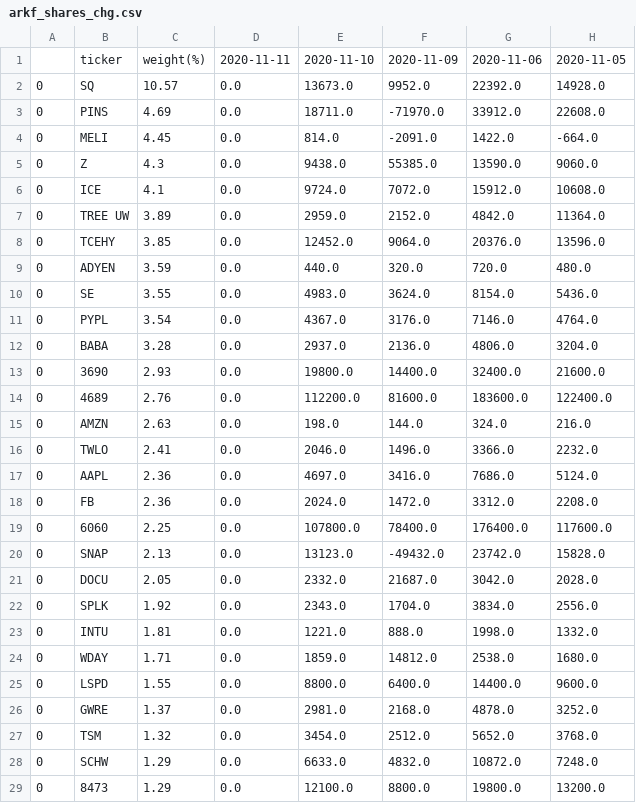
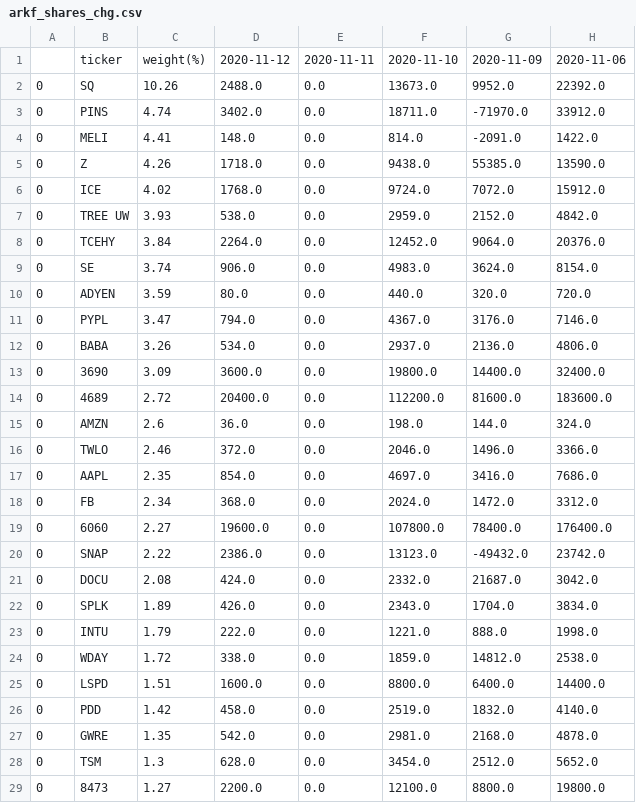
Before and after one commit to usastockinvest/arkinvest, a CSV file: data/arkf_shares_chg.csv, drawn as a sheet; only a part is shown; removed rows and columns are numbered as before the commit, all else as after; the diff covers the shown part only; the diff names each change by its address in the sheet, - before the commit and + after, or states it on an @@ line.

```diff
--- a/data/arkf_shares_chg.csv
+++ b/data/arkf_shares_chg.csv
+column D, rows 1-8: 2020-11-12 | 2488.0 | 3402.0 | 148.0 | 1718.0 | 1768.0 | 538.0 | 2264.0; rows 10-25: 80.0 | 794.0 | 534.0 | 3600.0 | 20400.0 | 36.0 | 372.0 | 854.0 | 368.0 | 19600.0 | 2386.0 | 424.0 | 426.0 | 222.0 | 338.0 | 1600.0; rows 27-29: 542.0 | 628.0 | 2200.0
-column H, rows 1-9: 2020-11-05 | 14928.0 | 22608.0 | -664.0 | 9060.0 | 10608.0 | 11364.0 | 13596.0 | 480.0; rows 11-27: 4764.0 | 3204.0 | 21600.0 | 122400.0 | 216.0 | 2232.0 | 5124.0 | 2208.0 | 117600.0 | 15828.0 | 2028.0 | 2556.0 | 1332.0 | 1680.0 | 9600.0 | 3252.0 | 3768.0; row 29: 13200.0
-C2: 10.57
+C2: 10.26
-C3: 4.69
+C3: 4.74
-C4: 4.45
+C4: 4.41
-C5: 4.3
+C5: 4.26
-C6: 4.1
+C6: 4.02
-C7: 3.89
+C7: 3.93
-C8: 3.85
+C8: 3.84
+row 9: 0 | SE | 3.74 | 906.0 | 0.0 | 4983.0 | 3624.0 | 8154.0
-row 10: 0 | SE | 3.55 | 0.0 | 4983.0 | 3624.0 | 8154.0 | 5436.0
-C11: 3.54
+C11: 3.47
-C12: 3.28
+C12: 3.26
-C13: 2.93
+C13: 3.09
-C14: 2.76
+C14: 2.72
-C15: 2.63
+C15: 2.6
-C16: 2.41
+C16: 2.46
-C17: 2.36
+C17: 2.35
-C18: 2.36
+C18: 2.34
-C19: 2.25
+C19: 2.27
-C20: 2.13
+C20: 2.22
-C21: 2.05
+C21: 2.08
-C22: 1.92
+C22: 1.89
-C23: 1.81
+C23: 1.79
-C24: 1.71
+C24: 1.72
-C25: 1.55
+C25: 1.51
+row 26: 0 | PDD | 1.42 | 458.0 | 0.0 | 2519.0 | 1832.0 | 4140.0
-C27: 1.37
+C27: 1.35
-C28: 1.32
+C28: 1.3
-row 28: 0 | SCHW | 1.29 | 0.0 | 6633.0 | 4832.0 | 10872.0 | 7248.0
-C29: 1.29
+C29: 1.27
```
Also changed, not shown: 3 added rows, 3 removed rows and 10 edited cells elsewhere in this file, data/arkf_daily.csv, data/arkg_shares_chg.csv, 8 other files.
